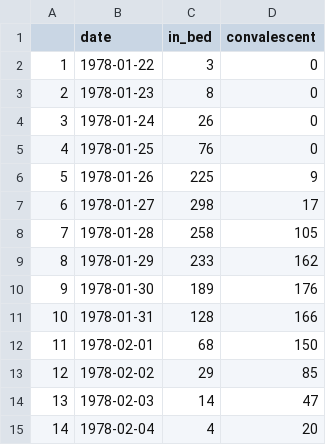
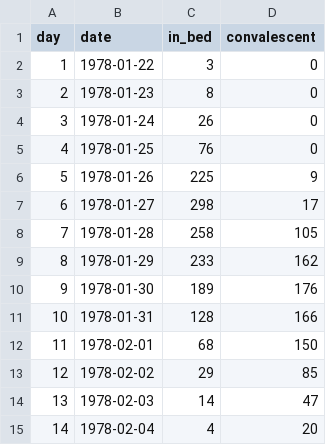
Before and after one commit to dlill/DynSysBio2019, a CSV file: Data/schoolboys.csv, drawn as a sheet; the diff names each change by its address in the sheet, - before the commit and + after, or states it on an @@ line.

```diff
--- a/Data/schoolboys.csv
+++ b/Data/schoolboys.csv
-A1: (empty)
+A1: day
```
Also changed, not shown: 1 other file.
